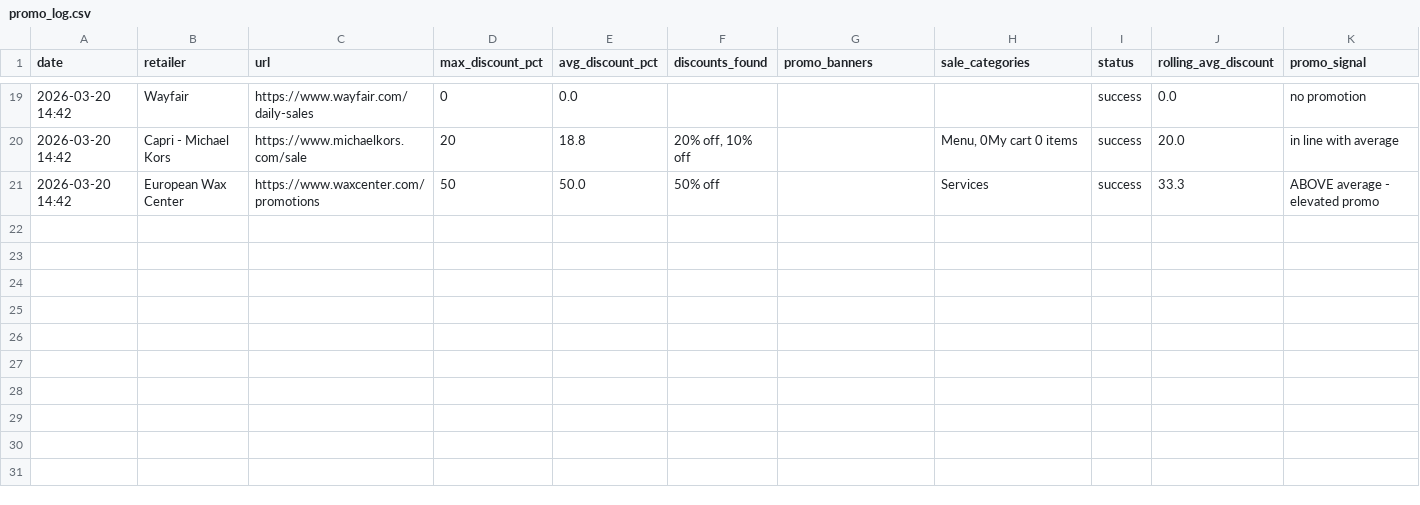
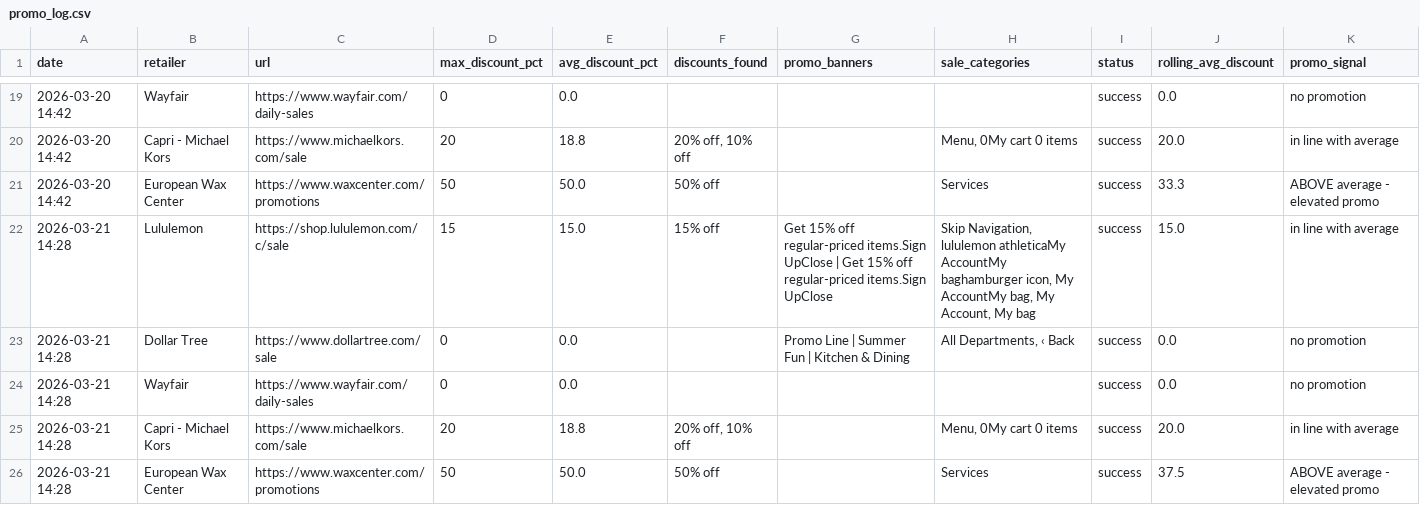
Before and after one commit to asl174695/softlines-promo-tracker, a CSV file: promo_log.csv, drawn as a sheet; only a part is shown, gaps mark what is left out; the diff names each change by its address in the sheet, - before the commit and + after, or states it on an @@ line.

```diff
--- a/promo_log.csv
+++ b/promo_log.csv
+row 22: 2026-03-21 14:28 | Lululemon | https://shop.lululemon.com/c/sale | 15 | 15.0 | 15% off | Get 15% off regular-priced items.Sign UpClose | Get 15% off regular-priced items.Sign UpClose | Skip Navigation, lululemon athleticaMy AccountMy baghamburger icon, My AccountMy bag, My Account, My bag | success | 15.0 | in line with average
+row 23: 2026-03-21 14:28 | Dollar Tree | https://www.dollartree.com/sale | 0 | 0.0 |  | Promo Line | Summer Fun | Kitchen & Dining | All Departments, ‹ Back | success | 0.0 | no promotion
+row 24: 2026-03-21 14:28 | Wayfair | https://www.wayfair.com/daily-sales | 0 | 0.0 |  |  |  | success | 0.0 | no promotion
+row 25: 2026-03-21 14:28 | Capri - Michael Kors | https://www.michaelkors.com/sale | 20 | 18.8 | 20% off, 10% off |  | Menu, 0My cart 0 items | success | 20.0 | in line with average
+row 26: 2026-03-21 14:28 | European Wax Center | https://www.waxcenter.com/promotions | 50 | 50.0 | 50% off |  | Services | success | 37.5 | ABOVE average - elevated promo
```
